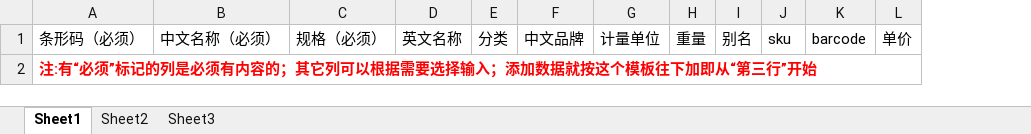
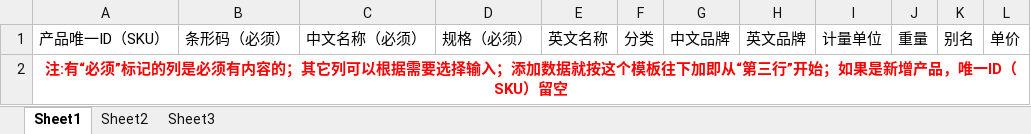
Before and after one commit to 723854867/Iris, an Excel workbook: Iris-app-jilu/src/main/webapp/WEB-INF/download/产品列表.xlsx, sheet Sheet1, drawn as a sheet; values as stored, in another font and other column widths than the file's, no borders; removed rows and columns are numbered as before the commit, all else as after; the diff names each change by its address in the sheet, - before the commit and + after, or states it on an @@ line.

Commit message:
产品列表 导出 导入完成

```diff
--- a/Iris-app-jilu/src/main/webapp/WEB-INF/download/产品列表.xlsx (sheet Sheet1)
+++ b/Iris-app-jilu/src/main/webapp/WEB-INF/download/产品列表.xlsx (sheet Sheet1)
+column A, rows 1-2: 产品唯一ID（SKU） | 注:有“必须”标记的列是必须有内容的；其它列可以根据需要选择输入；添加数据就按这个模板往下加即从“第三行”开始；如果是新增产品，唯一ID（SKU）留空
+column H, row 1: 英文品牌
-column J, row 1: sku
-column K, row 1: barcode
-B2: 注:有“必须”标记的列是必须有内容的；其它列可以根据需要选择输入；添加数据就按这个模板往下加即从“第三行”开始
+B2: (empty)
-A2:L2 merged
```
Also changed, not shown: Iris-app-jilu/src/main/webapp/WEB-INF/download/产品模板.xlsx, 11 other files.
